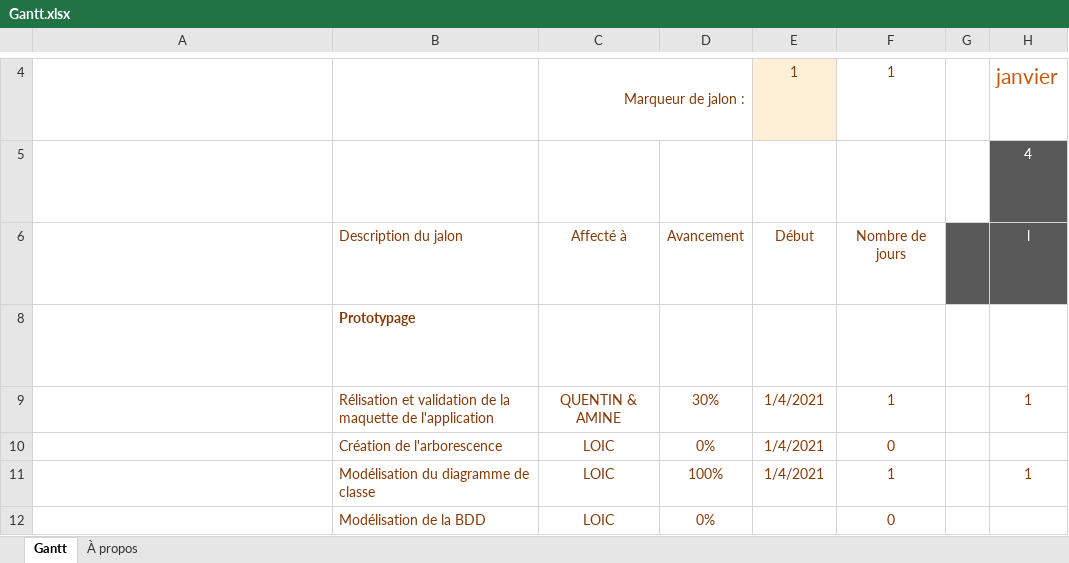
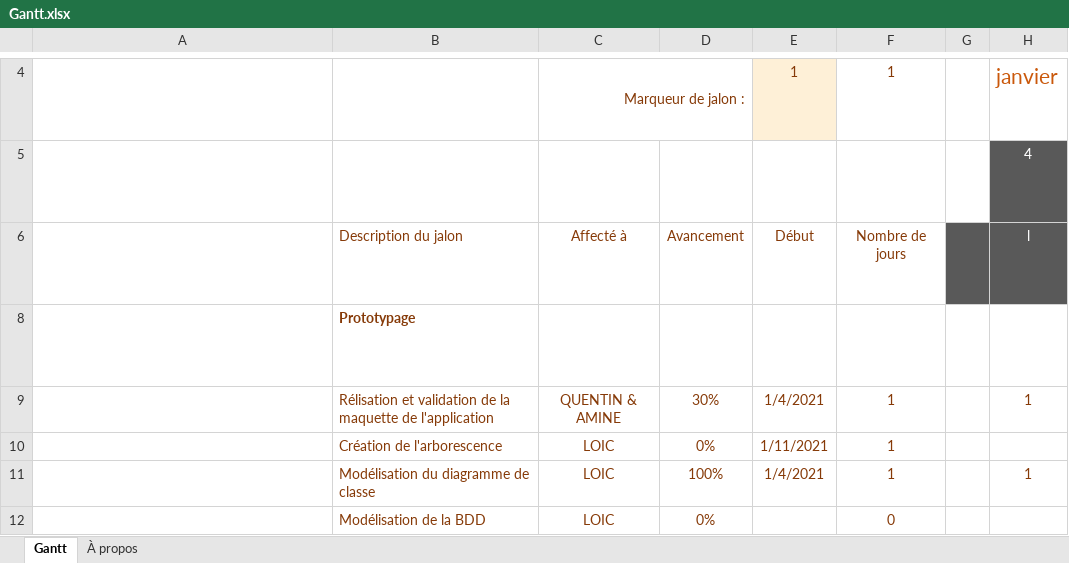
Before and after one commit to Aznlox/lycee, an Excel workbook: appli-lycee/Gantt.xlsx, sheet Gantt, drawn as a sheet; only a part is shown, gaps mark what is left out; long unchanged cells end in …; values as stored, in another font and other column widths than the file's, no borders; charts and pictures and conditional formats and table styles not drawn; the diff names each change by its address in the sheet, - before the commit and + after, or states it on an @@ line.

Commit message:
Update Gantt.xlsx

```diff
--- a/appli-lycee/Gantt.xlsx (sheet Gantt)
+++ b/appli-lycee/Gantt.xlsx (sheet Gantt)
-E10: 1/4/2021
+E10: 1/11/2021
-F10: 0
+F10: 1
```
Also changed, not shown: formulas that keep their value.
